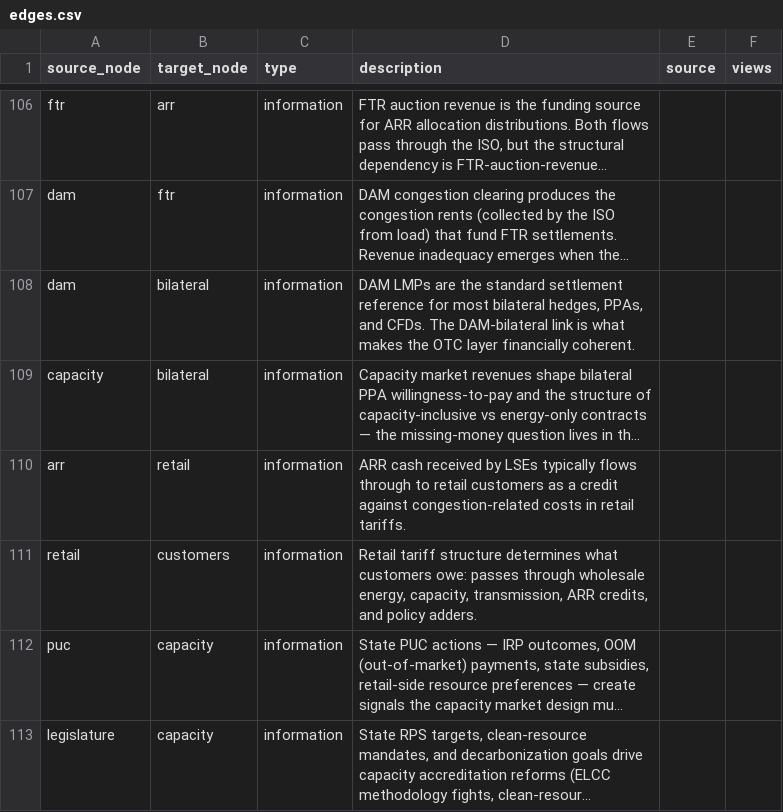
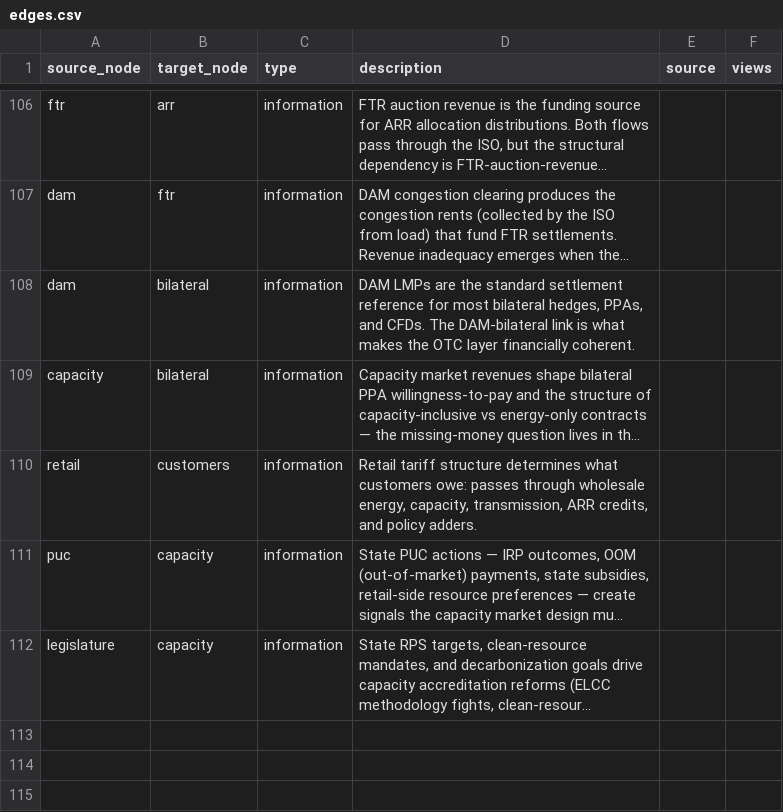
Before and after one commit to etrieschman/electricity-markets-graph, a CSV file: data/edges.csv, drawn as a sheet; only a part is shown, gaps mark what is left out; long unchanged cells end in …; the diff names each change by its address in the sheet, - before the commit and + after, or states it on an @@ line.

Commit message:
Style subcategory checkboxes as colored keys; drop over-claiming edge
UI: the Node Types filter checkboxes are now styled with appearance:none
to BE the color key — colored circles for actors, colored squares for
mechanisms. Filled when checked, outline-only when unchecked. Removes
the separate .dot swatches that became redundant.

Data: delete the `arr → retail` information edge. It over-claimed a
direct relationship between ARR allocation and retail tariffs; the
actual pass-through goes via `iso → lses` (money: ARR cash) →
`lses → puc` (action: rate-case filings) → `puc → retail` (regulation:
tariff approval). The over-claiming edge skipped both LSE and PUC.

Audit of remaining mechanism-to-mechanism info edges: all hold up
(dam→rtm, dam→ftr, dam→bilateral, capacity→bilateral, ftr→arr,
oatt→arr, rtm→arr, etc).

111 edges (was 112). 31 information edges (was 32).

```diff
--- a/data/edges.csv
+++ b/data/edges.csv
-row 110: arr | retail | information | ARR cash received by LSEs typically flows through to retail customers as a credit against congestion-related costs in retail tariffs.
```
Also changed, not shown: 1 other file.
